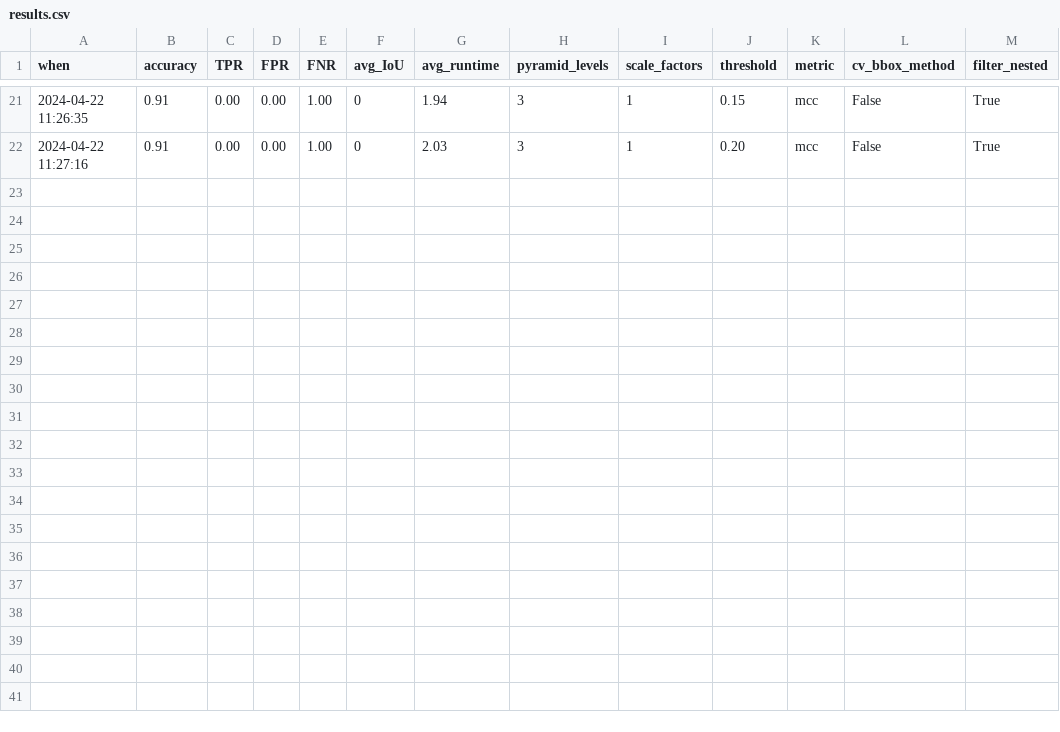
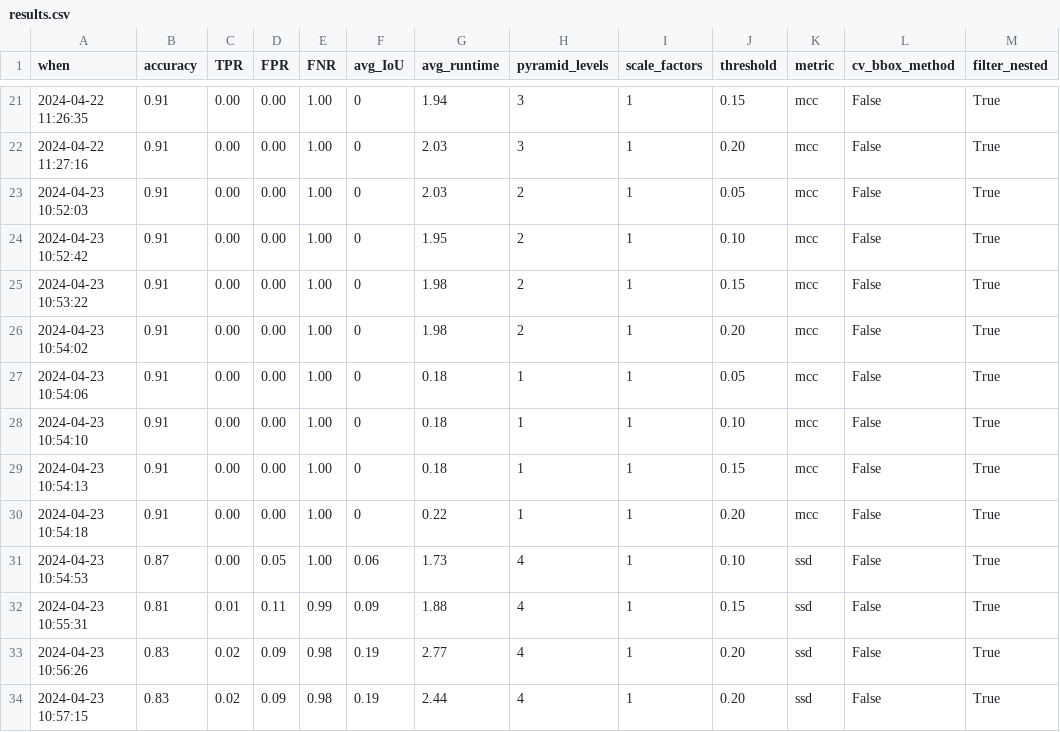
Before and after one commit to TomChristensen474/VisionCW, a CSV file: src/task2/results.csv, drawn as a sheet; only a part is shown, gaps mark what is left out; the diff names each change by its address in the sheet, - before the commit and + after, or states it on an @@ line.

```diff
--- a/src/task2/results.csv
+++ b/src/task2/results.csv
+row 23: 2024-04-23 10:52:03 | 0.91 | 0.00 | 0.00 | 1.00 | 0 | 2.03 | 2 | 1 | 0.05 | mcc | False | True
+row 24: 2024-04-23 10:52:42 | 0.91 | 0.00 | 0.00 | 1.00 | 0 | 1.95 | 2 | 1 | 0.10 | mcc | False | True
+row 25: 2024-04-23 10:53:22 | 0.91 | 0.00 | 0.00 | 1.00 | 0 | 1.98 | 2 | 1 | 0.15 | mcc | False | True
+row 26: 2024-04-23 10:54:02 | 0.91 | 0.00 | 0.00 | 1.00 | 0 | 1.98 | 2 | 1 | 0.20 | mcc | False | True
+row 27: 2024-04-23 10:54:06 | 0.91 | 0.00 | 0.00 | 1.00 | 0 | 0.18 | 1 | 1 | 0.05 | mcc | False | True
+row 28: 2024-04-23 10:54:10 | 0.91 | 0.00 | 0.00 | 1.00 | 0 | 0.18 | 1 | 1 | 0.10 | mcc | False | True
+row 29: 2024-04-23 10:54:13 | 0.91 | 0.00 | 0.00 | 1.00 | 0 | 0.18 | 1 | 1 | 0.15 | mcc | False | True
+row 30: 2024-04-23 10:54:18 | 0.91 | 0.00 | 0.00 | 1.00 | 0 | 0.22 | 1 | 1 | 0.20 | mcc | False | True
+row 31: 2024-04-23 10:54:53 | 0.87 | 0.00 | 0.05 | 1.00 | 0.06 | 1.73 | 4 | 1 | 0.10 | ssd | False | True
+row 32: 2024-04-23 10:55:31 | 0.81 | 0.01 | 0.11 | 0.99 | 0.09 | 1.88 | 4 | 1 | 0.15 | ssd | False | True
+row 33: 2024-04-23 10:56:26 | 0.83 | 0.02 | 0.09 | 0.98 | 0.19 | 2.77 | 4 | 1 | 0.20 | ssd | False | True
+row 34: 2024-04-23 10:57:15 | 0.83 | 0.02 | 0.09 | 0.98 | 0.19 | 2.44 | 4 | 1 | 0.20 | ssd | False | True
```
Also changed, not shown: 4 other files.
